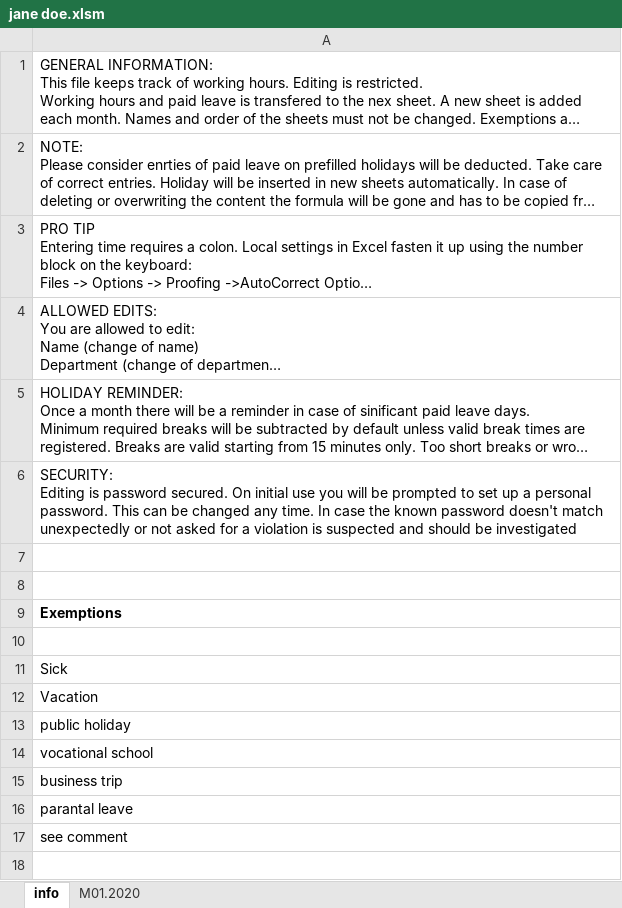
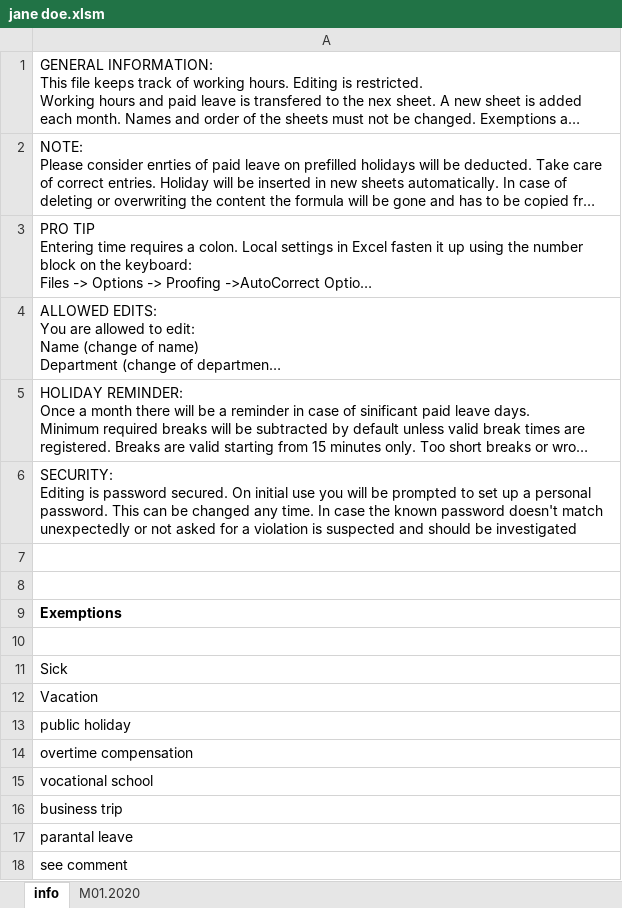
Before and after one commit to erroronline1/qualitymanagement, an Excel workbook: timetables/jane doe.xlsm, sheet info, drawn as a sheet; long unchanged cells end in …; values as stored, in another font and other column widths than the file's, no borders; the diff names each change by its address in the sheet, - before the commit and + after, or states it on an @@ line.

```diff
--- a/timetables/jane doe.xlsm (sheet info)
+++ b/timetables/jane doe.xlsm (sheet info)
+row 14: overtime compensation
```
Also changed, not shown: sheet M01.2020, timetables/max mustermann.xlsm, 4 other files.
